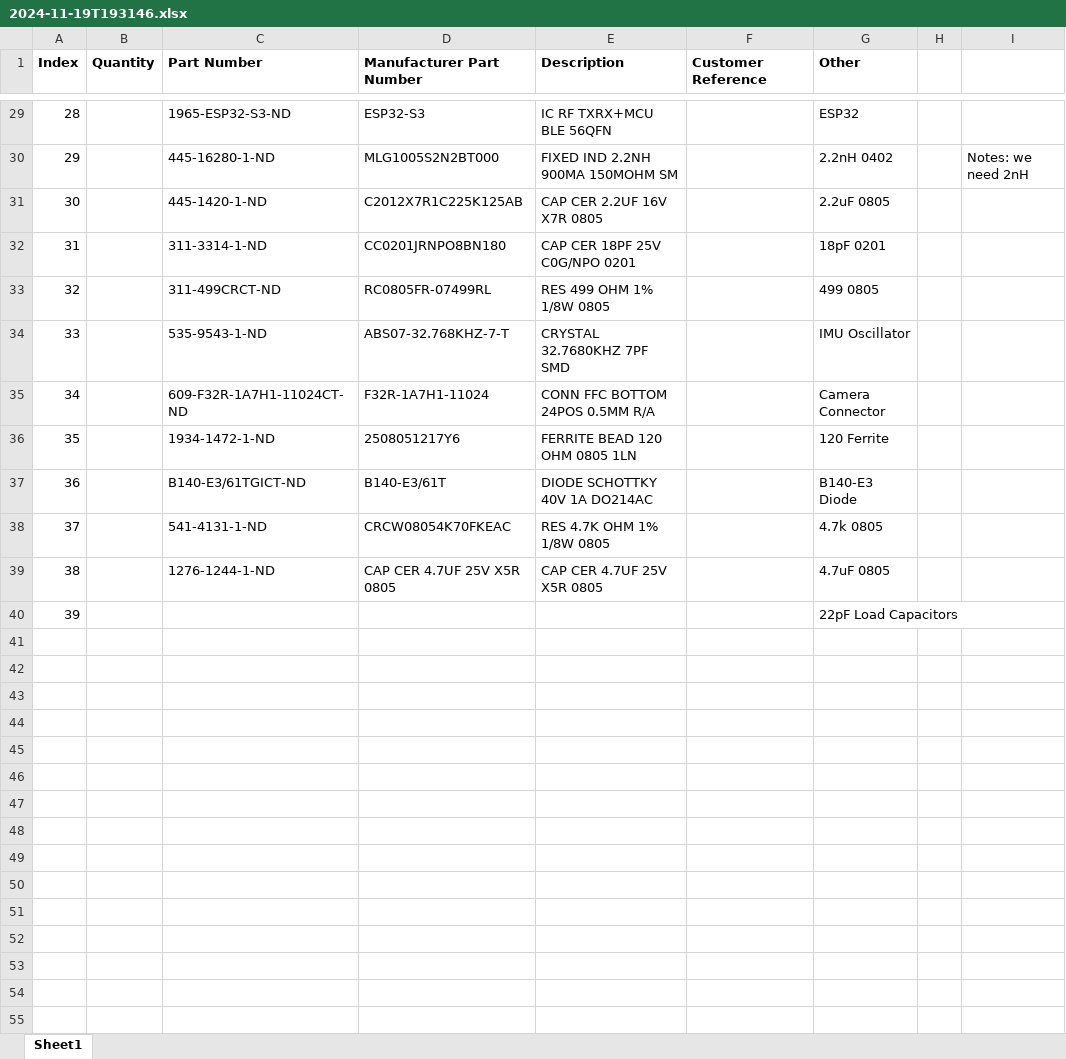
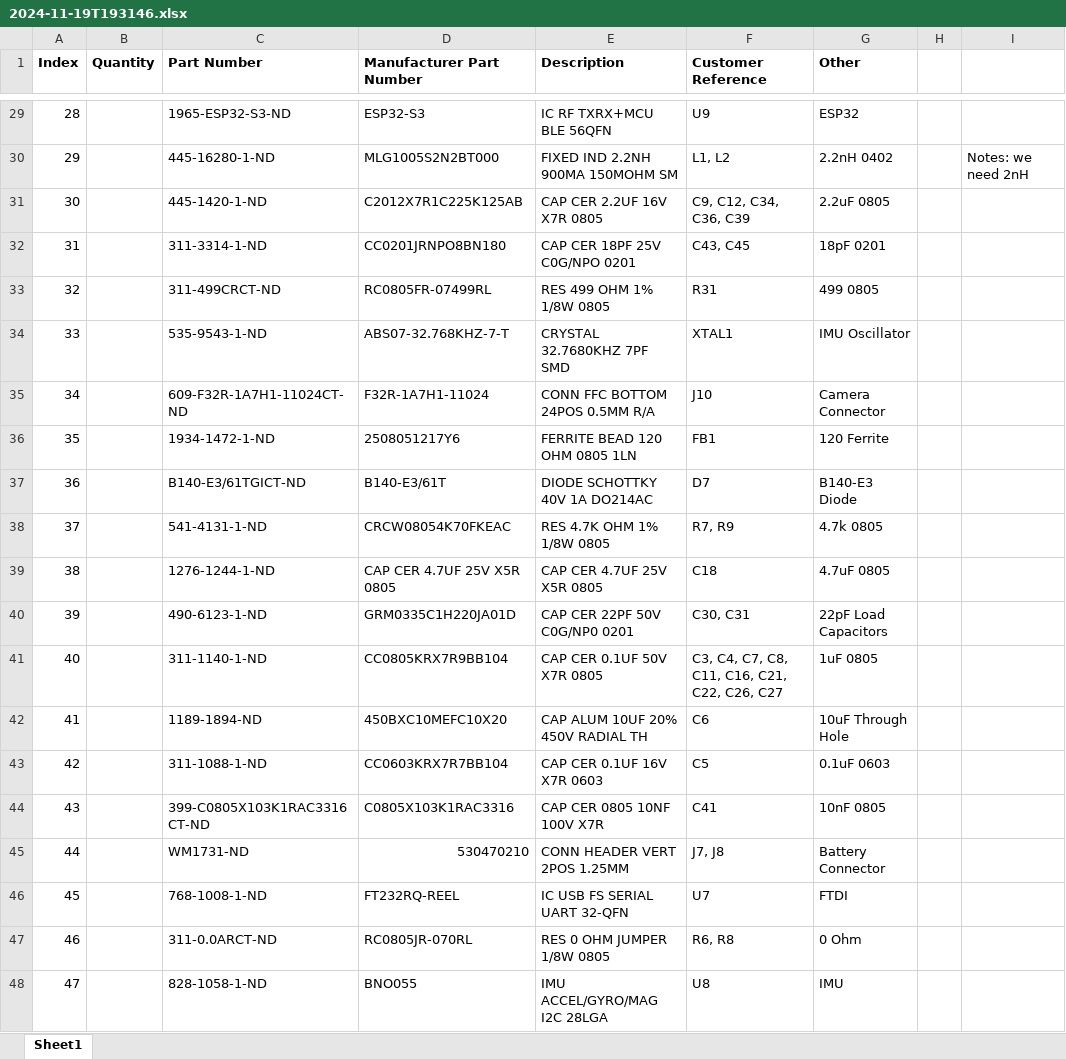
Before and after one commit to yimengq/Small_VineRobot_Electronics, an Excel workbook: Hardware/Gen2Dev/OuterBoard/2.1/OuterBoard_rev2.1/BOM/2024-11-19T193146.xlsx, sheet Sheet1, drawn as a sheet; only a part is shown, gaps mark what is left out; values as stored, in another font and other column widths than the file's, no borders; removed rows and columns are numbered as before the commit, all else as after; the diff covers the shown part only; the diff names each change by its address in the sheet, - before the commit and + after, or states it on an @@ line.

```diff
--- a/Hardware/Gen2Dev/OuterBoard/2.1/OuterBoard_rev2.1/BOM/2024-11-19T193146.xlsx (sheet Sheet1)
+++ b/Hardware/Gen2Dev/OuterBoard/2.1/OuterBoard_rev2.1/BOM/2024-11-19T193146.xlsx (sheet Sheet1)
-F29 (Customer Reference): (empty)
+F29 (Customer Reference): U9
-F30 (Customer Reference): (empty)
+F30 (Customer Reference): L1, L2
-F31 (Customer Reference): (empty)
+F31 (Customer Reference): C9, C12, C34, C36, C39
-F32 (Customer Reference): (empty)
+F32 (Customer Reference): C43, C45
-F33 (Customer Reference): (empty)
+F33 (Customer Reference): R31
-F34 (Customer Reference): (empty)
+F34 (Customer Reference): XTAL1
-F35 (Customer Reference): (empty)
+F35 (Customer Reference): J10
-F36 (Customer Reference): (empty)
+F36 (Customer Reference): FB1
-F37 (Customer Reference): (empty)
+F37 (Customer Reference): D7
-F38 (Customer Reference): (empty)
+F38 (Customer Reference): R7, R9
-F39 (Customer Reference): (empty)
+F39 (Customer Reference): C18
-row 40: 39 |  |  |  |  |  | 22pF Load Capacitors
+row 40: 39 |  | 490-6123-1-ND | GRM0335C1H220JA01D | CAP CER 22PF 50V C0G/NP0 0201 | C30, C31 | 22pF Load Capacitors
+row 41: 40 |  | 311-1140-1-ND | CC0805KRX7R9BB104 | CAP CER 0.1UF 50V X7R 0805 | C3, C4, C7, C8, C11, C16, C21, C22, C26, C27 | 1uF 0805
+row 42: 41 |  | 1189-1894-ND | 450BXC10MEFC10X20 | CAP ALUM 10UF 20% 450V RADIAL TH | C6 | 10uF Through Hole
+row 43: 42 |  | 311-1088-1-ND | CC0603KRX7R7BB104 | CAP CER 0.1UF 16V X7R 0603 | C5 | 0.1uF 0603
+row 44: 43 |  | 399-C0805X103K1RAC3316CT-ND | C0805X103K1RAC3316 | CAP CER 0805 10NF 100V X7R | C41 | 10nF 0805
+row 45: 44 |  | WM1731-ND | 530470210 | CONN HEADER VERT 2POS 1.25MM | J7, J8 | Battery Connector
+row 46: 45 |  | 768-1008-1-ND | FT232RQ-REEL | IC USB FS SERIAL UART 32-QFN | U7 | FTDI
+row 47: 46 |  | 311-0.0ARCT-ND | RC0805JR-070RL | RES 0 OHM JUMPER 1/8W 0805 | R6, R8 | 0 Ohm
+row 48: 47 |  | 828-1058-1-ND | BNO055 | IMU ACCEL/GYRO/MAG I2C 28LGA | U8 | IMU
```
Also changed, not shown: 28 edited cells elsewhere in this sheet, 11 other files.
